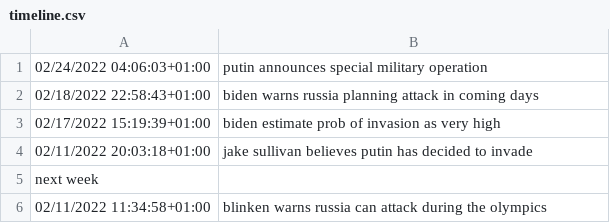
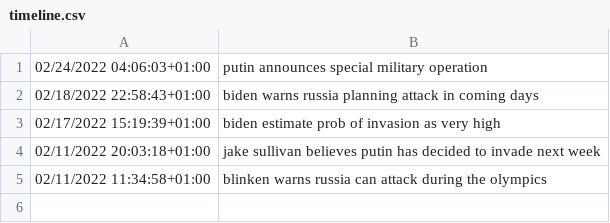
Before and after one commit to ipozdeev/fx-options-ukraine-war, a CSV file: data/timeline.csv, drawn as a sheet.

Commit message:
fix linebreak

```diff
--- a/data/timeline.csv
+++ b/data/timeline.csv
@@ -3,4 +3,3 @@
 02/17/2022 15:19:39+01:00, biden estimate prob of invasion as very high
-02/11/2022 20:03:18+01:00, jake sullivan believes putin has decided to invade
-next week
+02/11/2022 20:03:18+01:00, jake sullivan believes putin has decided to invade next week
 02/11/2022 11:34:58+01:00, blinken warns russia can attack during the olympics
```
